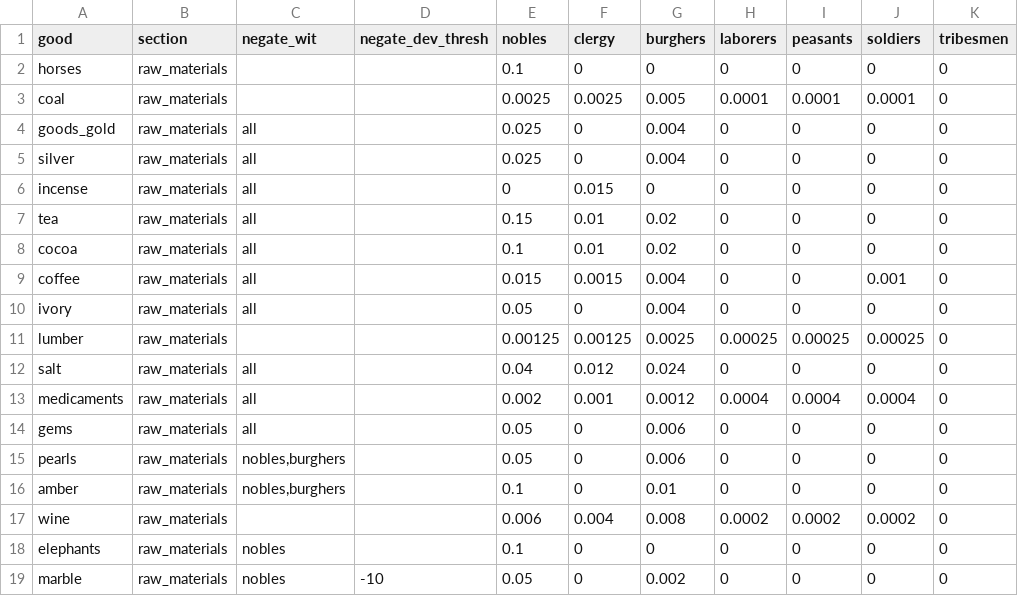
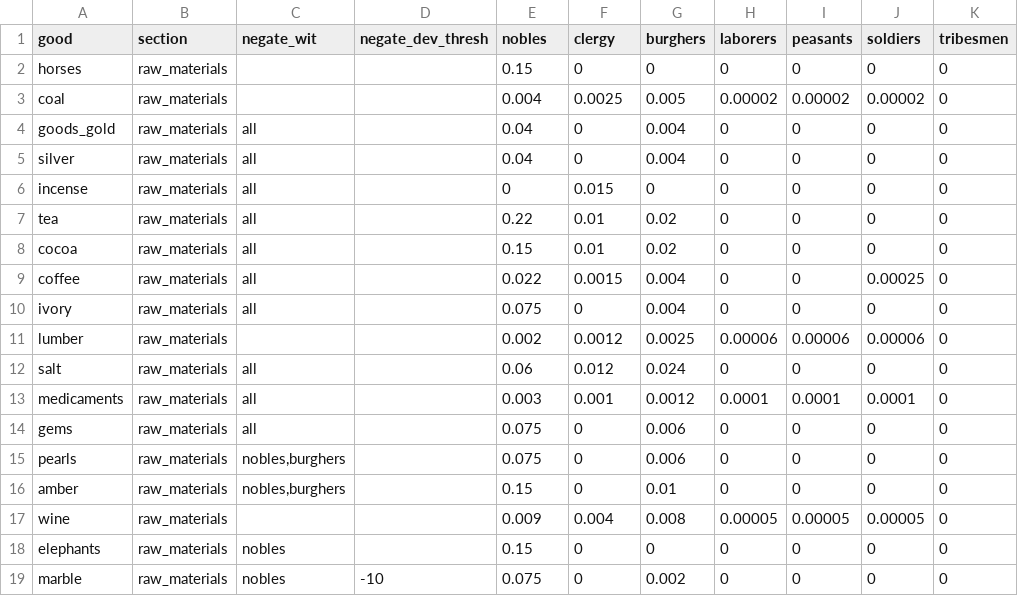
Before and after one commit to HLJSXK/eu5-modding-project, a CSV file: data/target_demand.csv, drawn as a sheet; only a part is shown; the diff covers the shown part only.

```diff
--- a/data/target_demand.csv
+++ b/data/target_demand.csv
@@ -1,19 +1,19 @@
 good,section,negate_wit,negate_dev_thresh,nobles,clergy,burghers,laborers,peasants,soldiers,tribesmen
-horses,raw_materials,,,0.1,0,0,0,0,0,0
-coal,raw_materials,,,0.0025,0.0025,0.005,0.0001,0.0001,0.0001,0
-goods_gold,raw_materials,all,,0.025,0,0.004,0,0,0,0
-silver,raw_materials,all,,0.025,0,0.004,0,0,0,0
+horses,raw_materials,,,0.15,0,0,0,0,0,0
+coal,raw_materials,,,0.004,0.0025,0.005,0.00002,0.00002,0.00002,0
+goods_gold,raw_materials,all,,0.04,0,0.004,0,0,0,0
+silver,raw_materials,all,,0.04,0,0.004,0,0,0,0
 incense,raw_materials,all,,0,0.015,0,0,0,0,0
-tea,raw_materials,all,,0.15,0.01,0.02,0,0,0,0
-cocoa,raw_materials,all,,0.1,0.01,0.02,0,0,0,0
-coffee,raw_materials,all,,0.015,0.0015,0.004,0,0,0.001,0
-ivory,raw_materials,all,,0.05,0,0.004,0,0,0,0
-lumber,raw_materials,,,0.00125,0.00125,0.0025,0.00025,0.00025,0.00025,0
-salt,raw_materials,all,,0.04,0.012,0.024,0,0,0,0
-medicaments,raw_materials,all,,0.002,0.001,0.0012,0.0004,0.0004,0.0004,0
-gems,raw_materials,all,,0.05,0,0.006,0,0,0,0
-pearls,raw_materials,"nobles,burghers",,0.05,0,0.006,0,0,0,0
-amber,raw_materials,"nobles,burghers",,0.1,0,0.01,0,0,0,0
-wine,raw_materials,,,0.006,0.004,0.008,0.0002,0.0002,0.0002,0
-elephants,raw_materials,nobles,,0.1,0,0,0,0,0,0
-marble,raw_materials,nobles,-10,0.05,0,0.002,0,0,0,0
+tea,raw_materials,all,,0.22,0.01,0.02,0,0,0,0
+cocoa,raw_materials,all,,0.15,0.01,0.02,0,0,0,0
+coffee,raw_materials,all,,0.022,0.0015,0.004,0,0,0.00025,0
+ivory,raw_materials,all,,0.075,0,0.004,0,0,0,0
+lumber,raw_materials,,,0.002,0.0012,0.0025,0.00006,0.00006,0.00006,0
+salt,raw_materials,all,,0.06,0.012,0.024,0,0,0,0
+medicaments,raw_materials,all,,0.003,0.001,0.0012,0.0001,0.0001,0.0001,0
+gems,raw_materials,all,,0.075,0,0.006,0,0,0,0
+pearls,raw_materials,"nobles,burghers",,0.075,0,0.006,0,0,0,0
+amber,raw_materials,"nobles,burghers",,0.15,0,0.01,0,0,0,0
+wine,raw_materials,,,0.009,0.004,0.008,0.00005,0.00005,0.00005,0
+elephants,raw_materials,nobles,,0.15,0,0,0,0,0,0
+marble,raw_materials,nobles,-10,0.075,0,0.002,0,0,0,0
```
Also changed, not shown: 98 edited cells elsewhere in this file, data/demand_price_table.csv, 2 other files.
